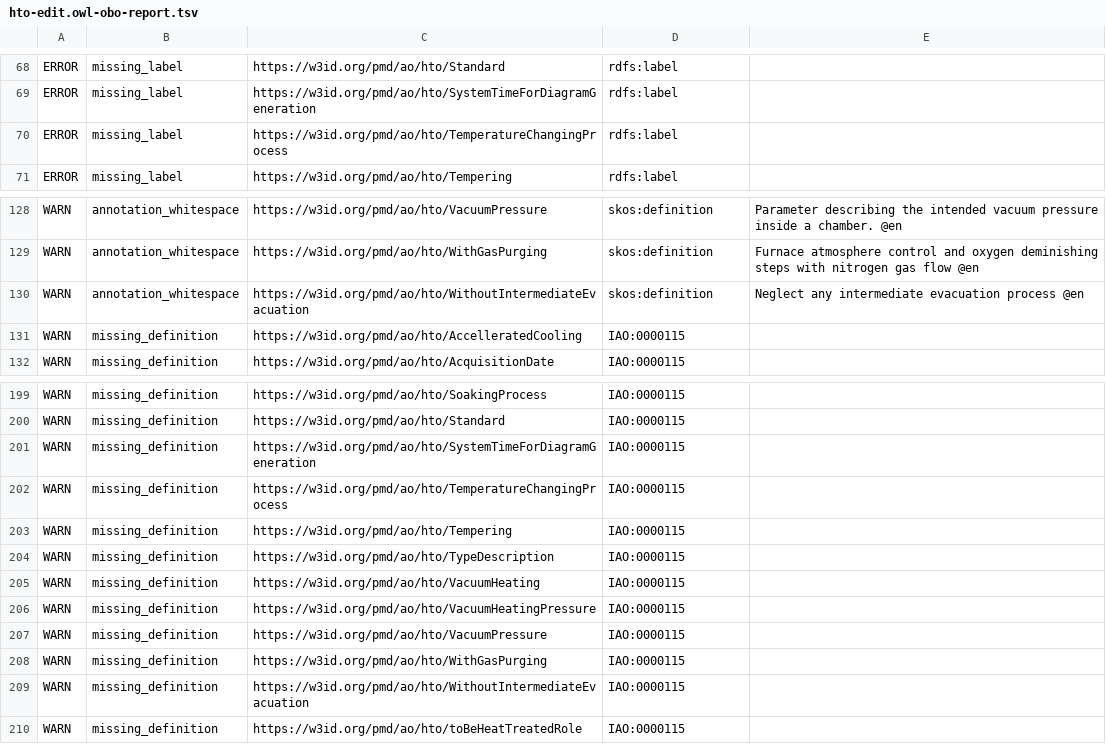
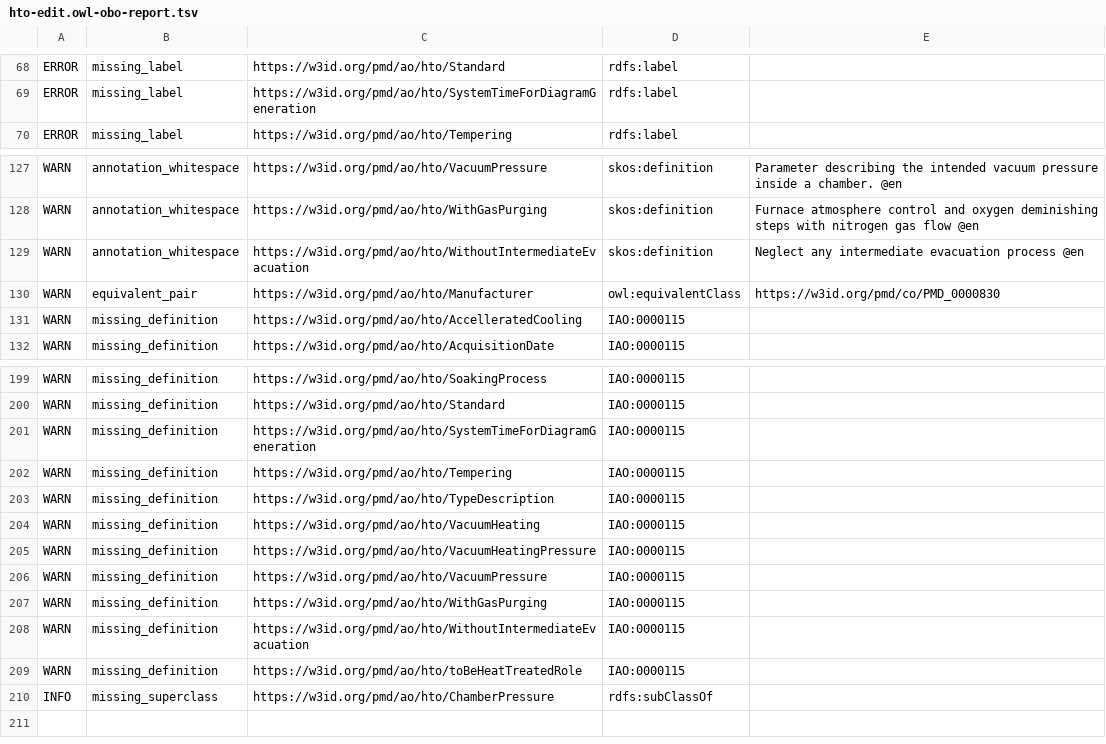
Before and after one commit to materialdigital/heat-treatment-application-ontology, a TSV file: src/ontology/reports/hto-edit.owl-obo-report.tsv, drawn as a sheet; only a part is shown, gaps mark what is left out.

```diff
--- a/src/ontology/reports/hto-edit.owl-obo-report.tsv
+++ b/src/ontology/reports/hto-edit.owl-obo-report.tsv
@@ -69,3 +69,2 @@ ERROR	missing_label	https://w3id.org/pmd/ao/hto/Standard	rdfs:label
 ERROR	missing_label	https://w3id.org/pmd/ao/hto/SystemTimeForDiagramGeneration	rdfs:label	
-ERROR	missing_label	https://w3id.org/pmd/ao/hto/TemperatureChangingProcess	rdfs:label	
 ERROR	missing_label	https://w3id.org/pmd/ao/hto/Tempering	rdfs:label	
@@ -130,2 +129,3 @@ WARN	annotation_whitespace	https://w3id.org/pmd/ao/hto/WithGasPurging	skos:defin
 WARN	annotation_whitespace	https://w3id.org/pmd/ao/hto/WithoutIntermediateEvacuation	skos:definition	Neglect any intermediate evacuation process @en
+WARN	equivalent_pair	https://w3id.org/pmd/ao/hto/Manufacturer	owl:equivalentClass	https://w3id.org/pmd/co/PMD_0000830
 WARN	missing_definition	https://w3id.org/pmd/ao/hto/AccelleratedCooling	IAO:0000115	
@@ -201,3 +201,2 @@ WARN	missing_definition	https://w3id.org/pmd/ao/hto/Standard	IAO:0000115
 WARN	missing_definition	https://w3id.org/pmd/ao/hto/SystemTimeForDiagramGeneration	IAO:0000115	
-WARN	missing_definition	https://w3id.org/pmd/ao/hto/TemperatureChangingProcess	IAO:0000115	
 WARN	missing_definition	https://w3id.org/pmd/ao/hto/Tempering	IAO:0000115	
@@ -210 +209,2 @@ WARN	missing_definition	https://w3id.org/pmd/ao/hto/WithoutIntermediateEvacuatio
 WARN	missing_definition	https://w3id.org/pmd/ao/hto/toBeHeatTreatedRole	IAO:0000115	
+INFO	missing_superclass	https://w3id.org/pmd/ao/hto/ChamberPressure	rdfs:subClassOf	
```
Also changed, not shown: 14 other files.
